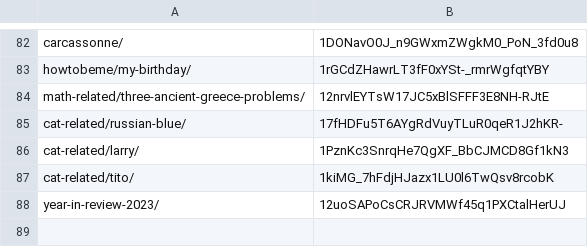
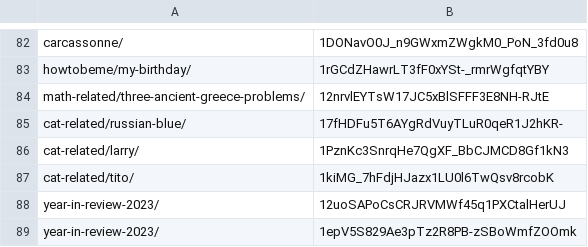
Before and after one commit to chameleonTK/chameleonTK.github.io, a CSV file: _migrate/img_folders.csv, drawn as a sheet; only a part is shown, gaps mark what is left out.

```diff
--- a/_migrate/img_folders.csv
+++ b/_migrate/img_folders.csv
@@ -88 +88,2 @@ cat-related/tito/,1kiMG_7hFdjHJazx1LU0l6TwQsv8rcobK
 year-in-review-2023/,12uoSAPoCsCRJRVMWf45q1PXCtalHerUJ
+year-in-review-2023/,1epV5S829Ae3pTz2R8PB-zSBoWmfZOOmk
```
Also changed, not shown: 11 other files.
